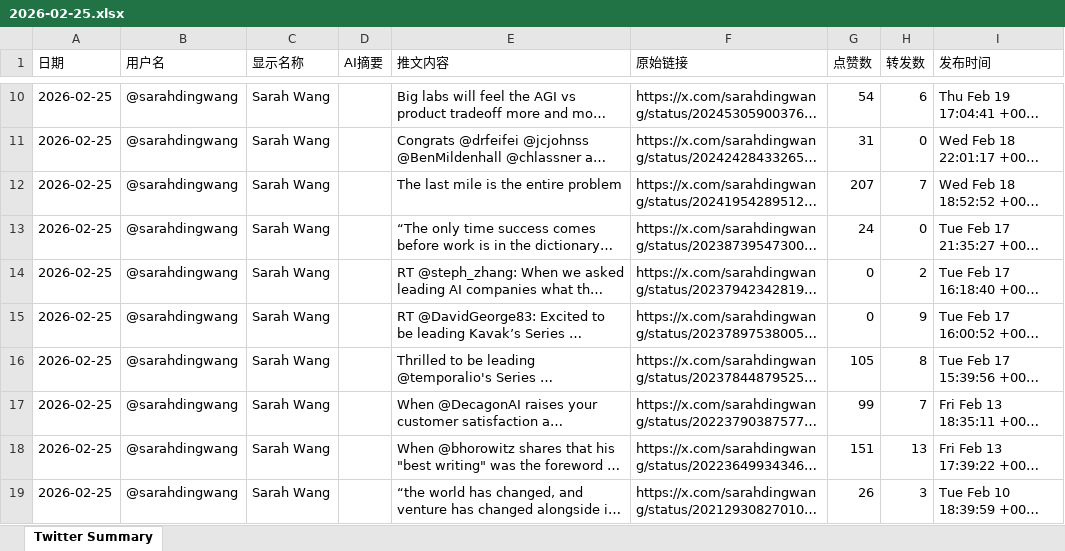
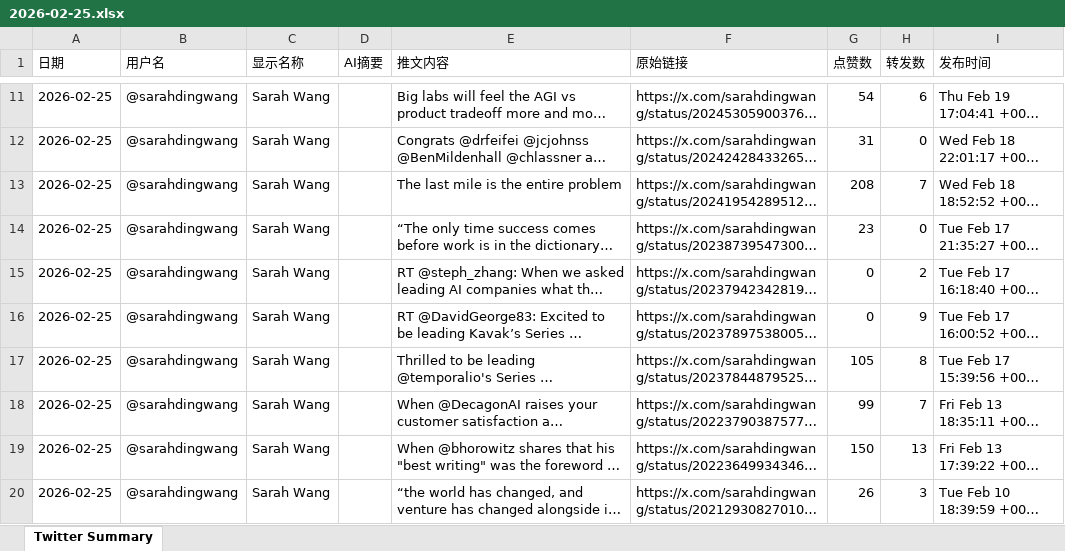
Before and after one commit to FireTigerStudio/TwitterAI, an Excel workbook: output/2026-02-25.xlsx, sheet Twitter Summary, drawn as a sheet; only a part is shown, gaps mark what is left out; long unchanged cells end in …; values as stored, in another font and other column widths than the file's, no cell formats; addresses are those after the commit; the diff covers the shown part only; the diff names each change by its address in the sheet, - before the commit and + after, or states it on an @@ line.

```diff
--- a/output/2026-02-25.xlsx (sheet Twitter Summary)
+++ b/output/2026-02-25.xlsx (sheet Twitter Summary)
-G13 (点赞数): 207
+G13 (点赞数): 208
-G14 (点赞数): 24
+G14 (点赞数): 23
-G19 (点赞数): 151
+G19 (点赞数): 150
```
Also changed, not shown: 38 added rows, 44 removed rows and 1170 edited cells elsewhere in this sheet, cell formats, 1 other file.
